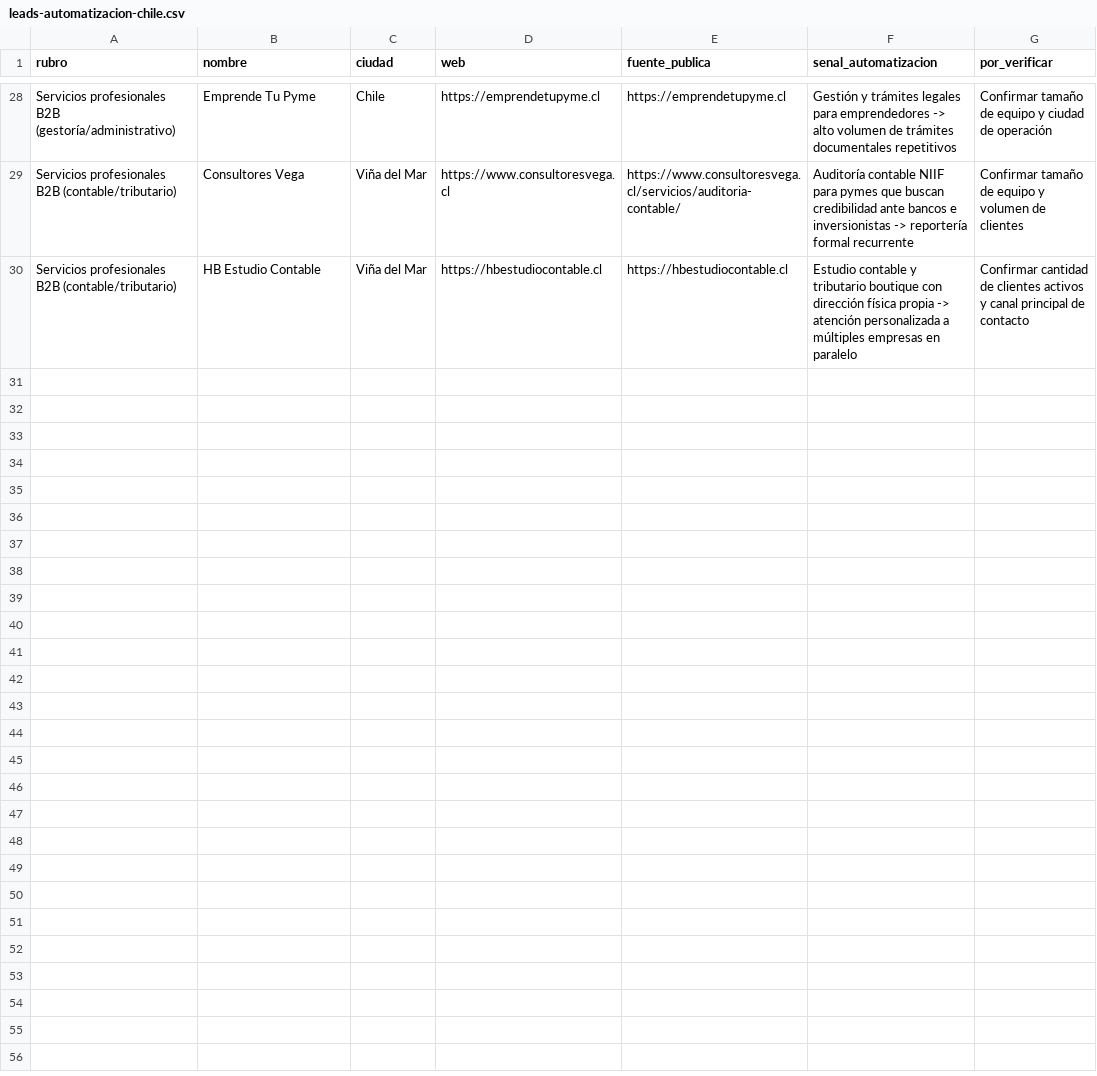
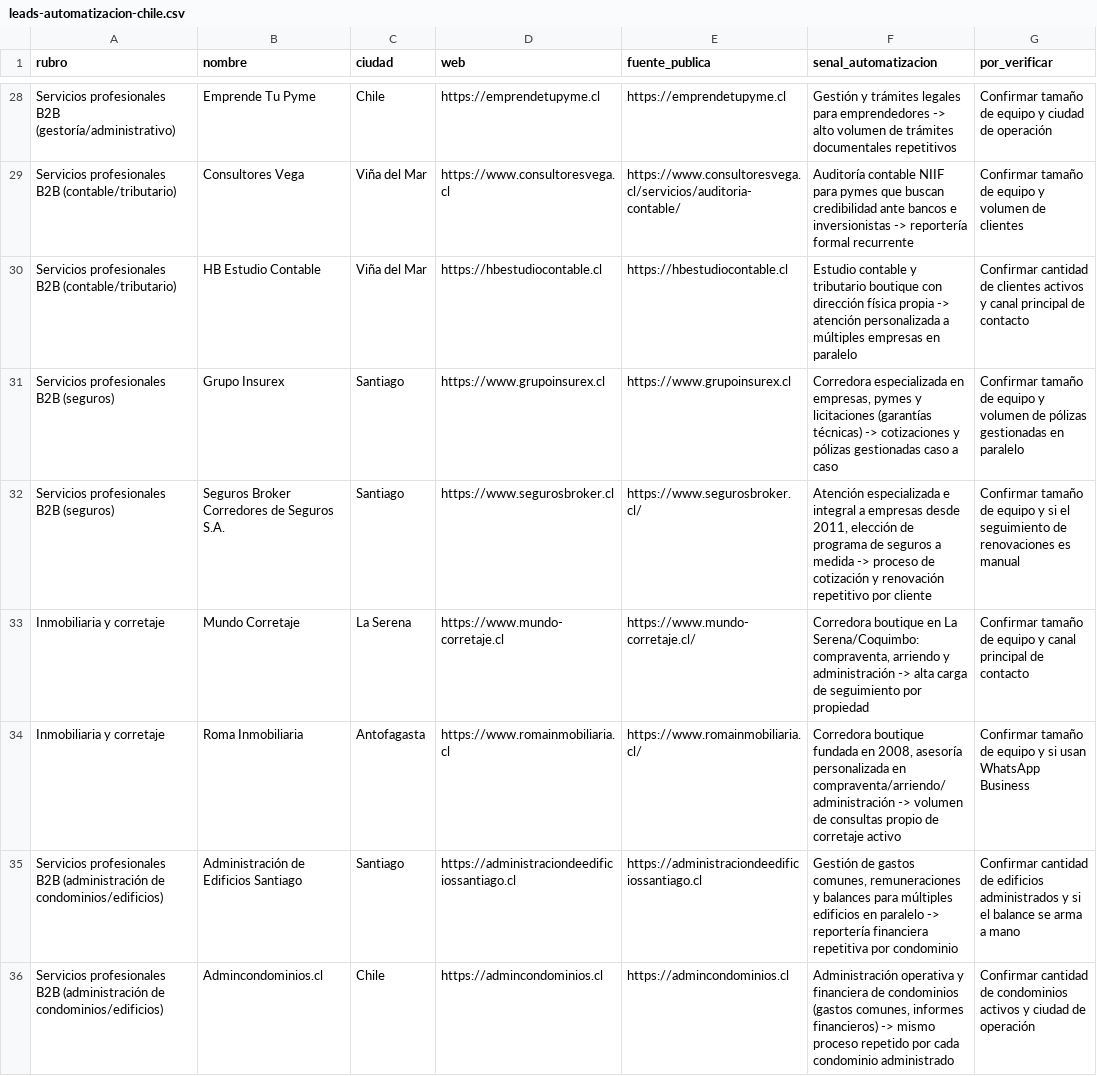
Before and after one commit to Gabrielo28/SesionesCode, a CSV file: prospeccion-ventas/leads-automatizacion-chile.csv, drawn as a sheet; only a part is shown, gaps mark what is left out.

```diff
--- a/prospeccion-ventas/leads-automatizacion-chile.csv
+++ b/prospeccion-ventas/leads-automatizacion-chile.csv
@@ -30 +30,7 @@ Servicios profesionales B2B (contable/tributario),Consultores Vega,Viña del Mar
 Servicios profesionales B2B (contable/tributario),HB Estudio Contable,Viña del Mar,https://hbestudiocontable.cl,https://hbestudiocontable.cl,Estudio contable y tributario boutique con dirección física propia -> atención personalizada a múltiples empresas en paralelo,Confirmar cantidad de clientes activos y canal principal de contacto
+Servicios profesionales B2B (seguros),Grupo Insurex,Santiago,https://www.grupoinsurex.cl,https://www.grupoinsurex.cl,"Corredora especializada en empresas, pymes y licitaciones (garantías técnicas) -> cotizaciones y pólizas gestionadas caso a caso",Confirmar tamaño de equipo y volumen de pólizas gestionadas en paralelo
+Servicios profesionales B2B (seguros),Seguros Broker Corredores de Seguros S.A.,Santiago,https://www.segurosbroker.cl,https://www.segurosbroker.cl/,"Atención especializada e integral a empresas desde 2011, elección de programa de seguros a medida -> proceso de cotización y renovación repetitivo por cliente",Confirmar tamaño de equipo y si el seguimiento de renovaciones es manual
+Inmobiliaria y corretaje,Mundo Corretaje,La Serena,https://www.mundo-corretaje.cl,https://www.mundo-corretaje.cl/,"Corredora boutique en La Serena/Coquimbo: compraventa, arriendo y administración -> alta carga de seguimiento por propiedad",Confirmar tamaño de equipo y canal principal de contacto
+Inmobiliaria y corretaje,Roma Inmobiliaria,Antofagasta,https://www.romainmobiliaria.cl,https://www.romainmobiliaria.cl/,"Corredora boutique fundada en 2008, asesoría personalizada en compraventa/arriendo/administración -> volumen de consultas propio de corretaje activo",Confirmar tamaño de equipo y si usan WhatsApp Business
+Servicios profesionales B2B (administración de condominios/edificios),Administración de Edificios Santiago,Santiago,https://administraciondeedificiossantiago.cl,https://administraciondeedificiossantiago.cl,"Gestión de gastos comunes, remuneraciones y balances para múltiples edificios en paralelo -> reportería financiera repetitiva por condominio",Confirmar cantidad de edificios administrados y si el balance se arma a mano
+Servicios profesionales B2B (administración de condominios/edificios),Admincondominios.cl,Chile,https://admincondominios.cl,https://admincondominios.cl,"Administración operativa y financiera de condominios (gastos comunes, informes financieros) -> mismo proceso repetido por cada condominio administrado",Confirmar cantidad de condominios activos y ciudad de operación
```
